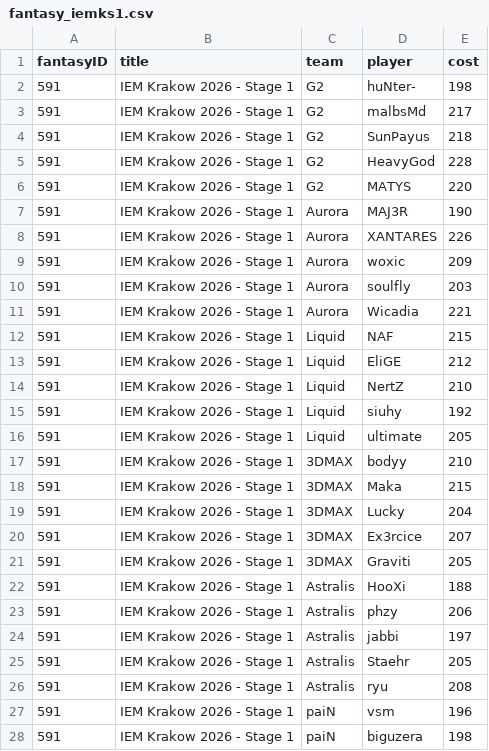
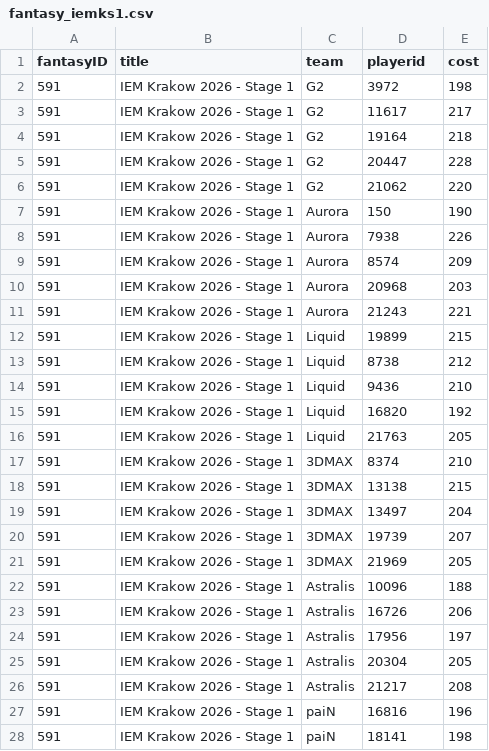
Before and after one commit to OldFella/hltv_scraper, a CSV file: data/fantasy_html/fantasy_iemks1.csv, drawn as a sheet; only a part is shown; the diff covers the shown part only.

```diff
--- a/data/fantasy_html/fantasy_iemks1.csv
+++ b/data/fantasy_html/fantasy_iemks1.csv
@@ -1,28 +1,28 @@
-fantasyID,title,team,player,cost
-591,IEM Krakow 2026 - Stage 1,G2,huNter-,198
-591,IEM Krakow 2026 - Stage 1,G2,malbsMd,217
-591,IEM Krakow 2026 - Stage 1,G2,SunPayus,218
-591,IEM Krakow 2026 - Stage 1,G2,HeavyGod,228
-591,IEM Krakow 2026 - Stage 1,G2,MATYS,220
-591,IEM Krakow 2026 - Stage 1,Aurora,MAJ3R,190
-591,IEM Krakow 2026 - Stage 1,Aurora,XANTARES,226
-591,IEM Krakow 2026 - Stage 1,Aurora,woxic,209
-591,IEM Krakow 2026 - Stage 1,Aurora,soulfly,203
-591,IEM Krakow 2026 - Stage 1,Aurora,Wicadia,221
-591,IEM Krakow 2026 - Stage 1,Liquid,NAF,215
-591,IEM Krakow 2026 - Stage 1,Liquid,EliGE,212
-591,IEM Krakow 2026 - Stage 1,Liquid,NertZ,210
-591,IEM Krakow 2026 - Stage 1,Liquid,siuhy,192
-591,IEM Krakow 2026 - Stage 1,Liquid,ultimate,205
-591,IEM Krakow 2026 - Stage 1,3DMAX,bodyy,210
-591,IEM Krakow 2026 - Stage 1,3DMAX,Maka,215
-591,IEM Krakow 2026 - Stage 1,3DMAX,Lucky,204
-591,IEM Krakow 2026 - Stage 1,3DMAX,Ex3rcice,207
-591,IEM Krakow 2026 - Stage 1,3DMAX,Graviti,205
-591,IEM Krakow 2026 - Stage 1,Astralis,HooXi,188
-591,IEM Krakow 2026 - Stage 1,Astralis,phzy,206
-591,IEM Krakow 2026 - Stage 1,Astralis,jabbi,197
-591,IEM Krakow 2026 - Stage 1,Astralis,Staehr,205
-591,IEM Krakow 2026 - Stage 1,Astralis,ryu,208
-591,IEM Krakow 2026 - Stage 1,paiN,vsm,196
-591,IEM Krakow 2026 - Stage 1,paiN,biguzera,198
+fantasyID,title,team,playerid,cost
+591,IEM Krakow 2026 - Stage 1,G2,3972,198
+591,IEM Krakow 2026 - Stage 1,G2,11617,217
+591,IEM Krakow 2026 - Stage 1,G2,19164,218
+591,IEM Krakow 2026 - Stage 1,G2,20447,228
+591,IEM Krakow 2026 - Stage 1,G2,21062,220
+591,IEM Krakow 2026 - Stage 1,Aurora,150,190
+591,IEM Krakow 2026 - Stage 1,Aurora,7938,226
+591,IEM Krakow 2026 - Stage 1,Aurora,8574,209
+591,IEM Krakow 2026 - Stage 1,Aurora,20968,203
+591,IEM Krakow 2026 - Stage 1,Aurora,21243,221
+591,IEM Krakow 2026 - Stage 1,Liquid,19899,215
+591,IEM Krakow 2026 - Stage 1,Liquid,8738,212
+591,IEM Krakow 2026 - Stage 1,Liquid,9436,210
+591,IEM Krakow 2026 - Stage 1,Liquid,16820,192
+591,IEM Krakow 2026 - Stage 1,Liquid,21763,205
+591,IEM Krakow 2026 - Stage 1,3DMAX,8374,210
+591,IEM Krakow 2026 - Stage 1,3DMAX,13138,215
+591,IEM Krakow 2026 - Stage 1,3DMAX,13497,204
+591,IEM Krakow 2026 - Stage 1,3DMAX,19739,207
+591,IEM Krakow 2026 - Stage 1,3DMAX,21969,205
+591,IEM Krakow 2026 - Stage 1,Astralis,10096,188
+591,IEM Krakow 2026 - Stage 1,Astralis,16726,206
+591,IEM Krakow 2026 - Stage 1,Astralis,17956,197
+591,IEM Krakow 2026 - Stage 1,Astralis,20304,205
+591,IEM Krakow 2026 - Stage 1,Astralis,21217,208
+591,IEM Krakow 2026 - Stage 1,paiN,16816,196
+591,IEM Krakow 2026 - Stage 1,paiN,18141,198
```
Also changed, not shown: 53 edited cells elsewhere in this file, data/fantasy_html/fantasy_bbs1.csv, 6 other files.
